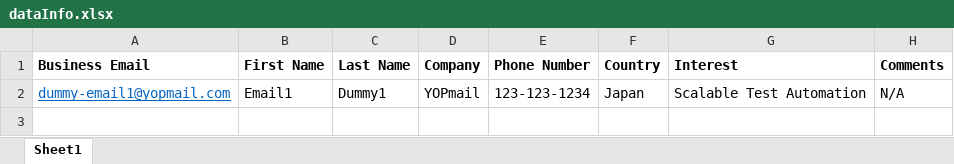
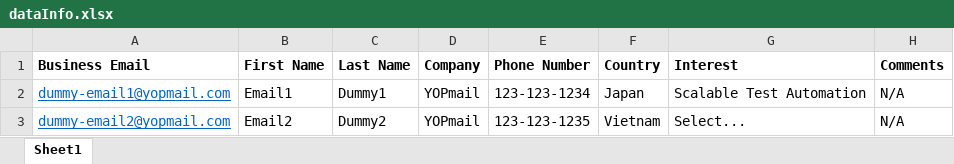
Before and after one commit to huentb/AutoTestD1, an Excel workbook: dataInfo.xlsx, sheet Sheet1, drawn as a sheet; values as stored, in another font and other column widths than the file's, no borders; the diff names each change by its address in the sheet, - before the commit and + after, or states it on an @@ line.

Commit message:
update data file

```diff
--- a/dataInfo.xlsx (sheet Sheet1)
+++ b/dataInfo.xlsx (sheet Sheet1)
+row 3: dummy-email2@yopmail.com | Email2 | Dummy2 | YOPmail | 123-123-1235 | Vietnam | Select... | N/A
```
Also changed, not shown: 3 other files.
